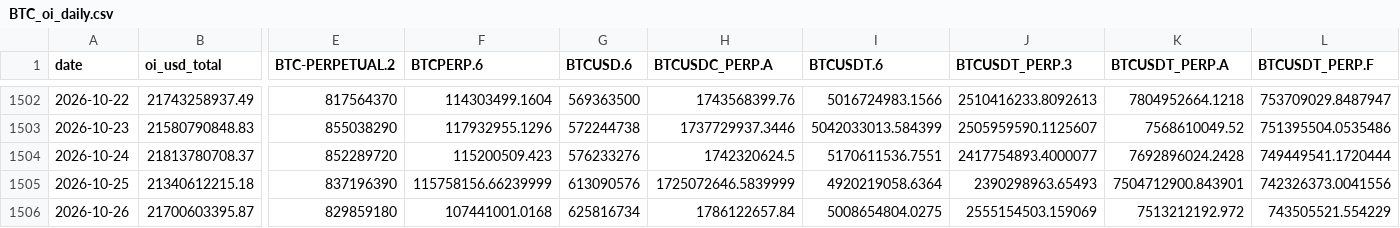
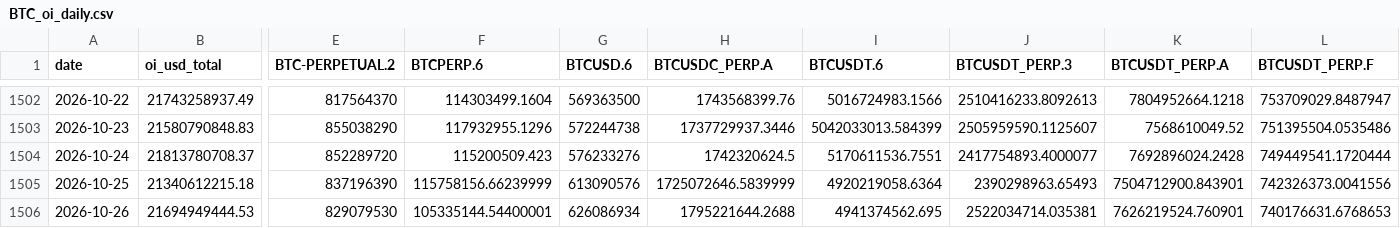
Before and after one commit to jaredbausch-ai/ctzb-data, a CSV file: data/derivs/BTC_oi_daily.csv, drawn as a sheet; only a part is shown, gaps mark what is left out; the diff covers the shown part only; the diff names each change by its address in the sheet, - before the commit and + after, or states it on an @@ line.

```diff
--- a/data/derivs/BTC_oi_daily.csv
+++ b/data/derivs/BTC_oi_daily.csv
-B1506 (oi_usd_total): 21700603395.87
+B1506 (oi_usd_total): 21694949444.53
-E1506 (BTC-PERPETUAL.2): 829859180
+E1506 (BTC-PERPETUAL.2): 829079530
-F1506 (BTCPERP.6): 107441001.0168
+F1506 (BTCPERP.6): 105335144.54400001
-G1506 (BTCUSD.6): 625816734
+G1506 (BTCUSD.6): 626086934
-H1506 (BTCUSDC_PERP.A): 1786122657.84
+H1506 (BTCUSDC_PERP.A): 1795221644.2688
-I1506 (BTCUSDT.6): 5008654804.0275
+I1506 (BTCUSDT.6): 4941374562.695
-J1506 (BTCUSDT_PERP.3): 2555154503.159069
+J1506 (BTCUSDT_PERP.3): 2522034714.035381
-K1506 (BTCUSDT_PERP.A): 7513212192.972
+K1506 (BTCUSDT_PERP.A): 7626219524.760901
-L1506 (BTCUSDT_PERP.F): 743505521.554229
+L1506 (BTCUSDT_PERP.F): 740176631.6768653
```
Also changed, not shown: 4 edited cells elsewhere in this file, data/BTC_12H.csv, data/ETH_12H.csv, 20 other files.
